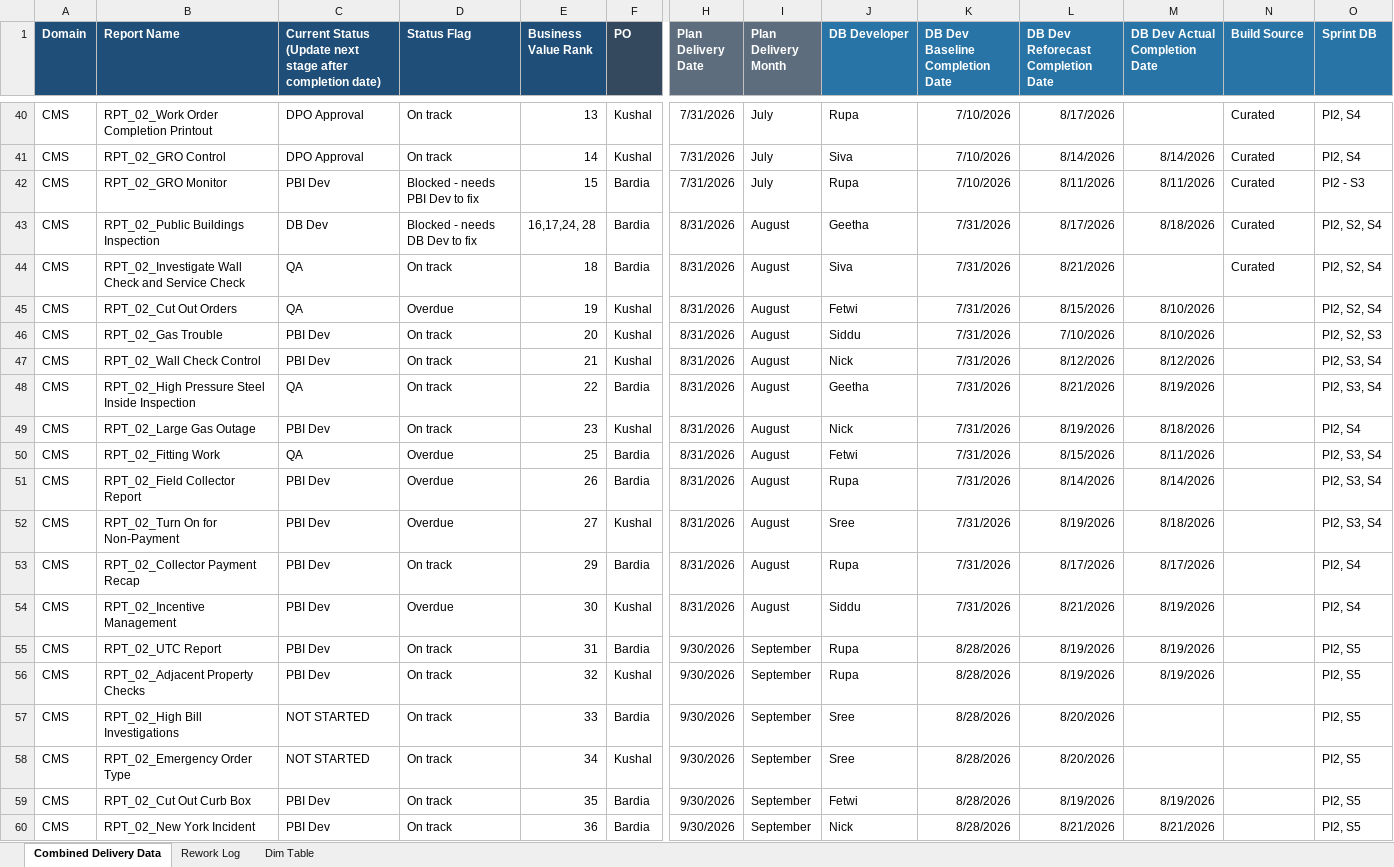
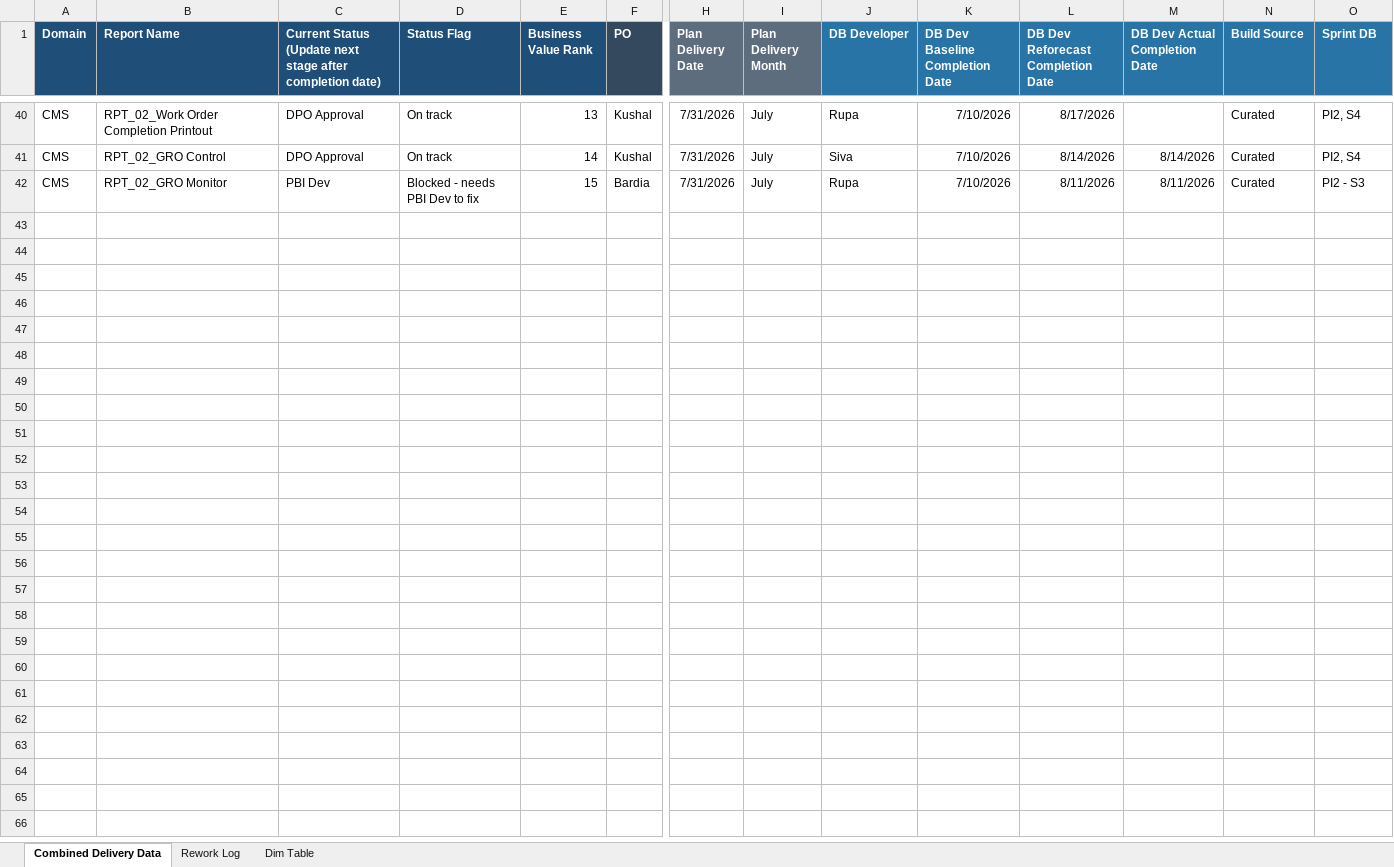
Before and after one commit to bezagetaneh01-lgtm/beza, an Excel workbook: docs/data/GDM_Tracker_latest.xlsx, sheet Combined Delivery Data, drawn as a sheet; only a part is shown, gaps mark what is left out; values as stored, in another font and other column widths than the file's, no borders; conditional formats and table styles not drawn; rows hold the shown columns only; the diff covers the shown part only; the diff names each change by its address in the sheet, - before the commit and + after, or states it on an @@ line.

Commit message:
Auto-sync tracker from SharePoint (2026-08-25 18:21)

```diff
--- a/docs/data/GDM_Tracker_latest.xlsx (sheet Combined Delivery Data)
+++ b/docs/data/GDM_Tracker_latest.xlsx (sheet Combined Delivery Data)
-row 43: CMS | RPT_02_Public Buildings Inspection | DB Dev | Blocked - needs DB Dev to fix | 16,17,24, 28 | Bardia | 8/31/2026 | August | Geetha | 7/31/2026 | 8/17/2026 | 8/18/2026 | Curated | PI2, S2, S4
-row 44: CMS | RPT_02_Investigate Wall Check and Service Check | QA | On track | 18 | Bardia | 8/31/2026 | August | Siva | 7/31/2026 | 8/21/2026 |  | Curated | PI2, S2, S4
-row 45: CMS | RPT_02_Cut Out Orders | QA | Overdue | 19 | Kushal | 8/31/2026 | August | Fetwi | 7/31/2026 | 8/15/2026 | 8/10/2026 |  | PI2, S2, S4
-row 46: CMS | RPT_02_Gas Trouble | PBI Dev | On track | 20 | Kushal | 8/31/2026 | August | Siddu | 7/31/2026 | 7/10/2026 | 8/10/2026 |  | PI2, S2, S3
-row 47: CMS | RPT_02_Wall Check Control | PBI Dev | On track | 21 | Kushal | 8/31/2026 | August | Nick | 7/31/2026 | 8/12/2026 | 8/12/2026 |  | PI2, S3, S4
-row 48: CMS | RPT_02_High Pressure Steel Inside Inspection | QA | On track | 22 | Bardia | 8/31/2026 | August | Geetha | 7/31/2026 | 8/21/2026 | 8/19/2026 |  | PI2, S3, S4
-row 49: CMS | RPT_02_Large Gas Outage | PBI Dev | On track | 23 | Kushal | 8/31/2026 | August | Nick | 7/31/2026 | 8/19/2026 | 8/18/2026 |  | PI2, S4
-row 50: CMS | RPT_02_Fitting Work | QA | Overdue | 25 | Bardia | 8/31/2026 | August | Fetwi | 7/31/2026 | 8/15/2026 | 8/11/2026 |  | PI2, S3, S4
-row 51: CMS | RPT_02_Field Collector Report | PBI Dev | Overdue | 26 | Bardia | 8/31/2026 | August | Rupa | 7/31/2026 | 8/14/2026 | 8/14/2026 |  | PI2, S3, S4
@@ row 52 hidden: CMS | RPT_02_Turn On for Non-Payment | PBI Dev | Overdue | 27 | Kushal | 8/31/2026 | August | Sree | 7/31/2026 | 8/19/2026 | 8/18/2026 |  | PI2, S3, S4 @@
-row 53: CMS | RPT_02_Collector Payment Recap | PBI Dev | On track | 29 | Bardia | 8/31/2026 | August | Rupa | 7/31/2026 | 8/17/2026 | 8/17/2026 |  | PI2, S4
@@ row 54 hidden: CMS | RPT_02_Incentive Management | PBI Dev | Overdue | 30 | Kushal | 8/31/2026 | August | Siddu | 7/31/2026 | 8/21/2026 | 8/19/2026 |  | PI2, S4 @@
@@ row 55 hidden: CMS | RPT_02_UTC Report | PBI Dev | On track | 31 | Bardia | 9/30/2026 | September | Rupa | 8/28/2026 | 8/19/2026 | 8/19/2026 |  | PI2, S5 @@
@@ row 56 hidden: CMS | RPT_02_Adjacent Property Checks | PBI Dev | On track | 32 | Kushal | 9/30/2026 | September | Rupa | 8/28/2026 | 8/19/2026 | 8/19/2026 |  | PI2, S5 @@
@@ row 57 hidden: CMS | RPT_02_High Bill Investigations | NOT STARTED | On track | 33 | Bardia | 9/30/2026 | September | Sree | 8/28/2026 | 8/20/2026 |  |  | PI2, S5 @@
@@ row 58 hidden: CMS | RPT_02_Emergency Order Type | NOT STARTED | On track | 34 | Kushal | 9/30/2026 | September | Sree | 8/28/2026 | 8/20/2026 |  |  | PI2, S5 @@
@@ row 59 hidden: CMS | RPT_02_Cut Out Curb Box | PBI Dev | On track | 35 | Bardia | 9/30/2026 | September | Fetwi | 8/28/2026 | 8/19/2026 | 8/19/2026 |  | PI2, S5 @@
@@ row 60 hidden: CMS | RPT_02_New York Incident | PBI Dev | On track | 36 | Bardia | 9/30/2026 | September | Nick | 8/28/2026 | 8/21/2026 | 8/21/2026 |  | PI2, S5 @@
```
Also changed, not shown: 1 removed row and 81 hidden or unhidden rows elsewhere in this sheet, hidden cells, public/data/GDM_Tracker_latest.xlsx.
